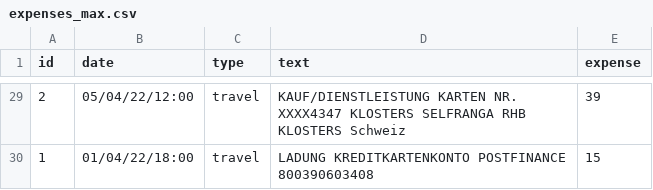
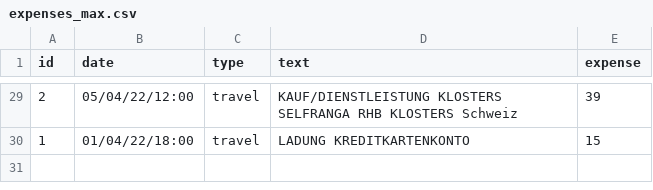
Before and after one commit to rrmbo/DSP, a CSV file: assets/data/expenses_max.csv, drawn as a sheet; only a part is shown, gaps mark what is left out; the diff covers the shown part only.

```diff
--- a/assets/data/expenses_max.csv
+++ b/assets/data/expenses_max.csv
@@ -29,2 +29,2 @@
-2,05/04/22/12:00,travel,KAUF/DIENSTLEISTUNG KARTEN NR. XXXX4347 KLOSTERS SELFRANGA RHB KLOSTERS Schweiz,39
-1,01/04/22/18:00,travel,LADUNG KREDITKARTENKONTO POSTFINANCE 800390603408,15
+2,05/04/22/12:00,travel,KAUF/DIENSTLEISTUNG KLOSTERS SELFRANGA RHB KLOSTERS Schweiz,39
+1,01/04/22/18:00,travel,LADUNG KREDITKARTENKONTO,15
```
Also changed, not shown: 23 edited cells elsewhere in this file.
